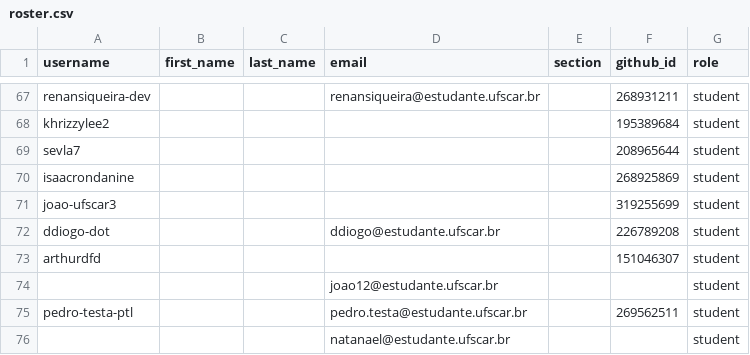
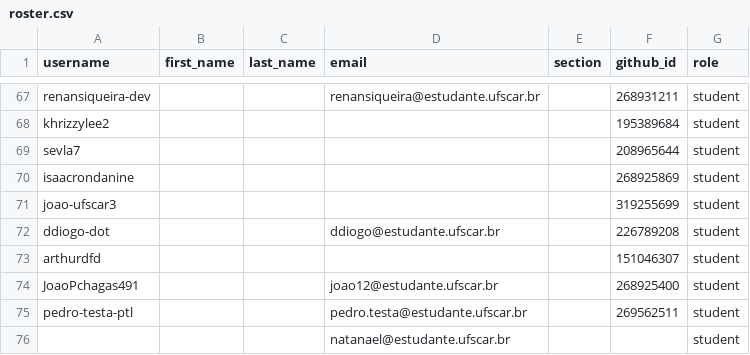
Before and after one commit to DC-UFSCar/classroom50, a CSV file: aoc2026s2/roster.csv, drawn as a sheet; only a part is shown, gaps mark what is left out.

Commit message:
[Classroom 50] Sync roster from teams: aoc2026s2

```diff
--- a/aoc2026s2/roster.csv
+++ b/aoc2026s2/roster.csv
@@ -73,3 +73,3 @@ ddiogo-dot,,,ddiogo@estudante.ufscar.br,,226789208,student
 arthurdfd,,,,,151046307,student
-,,,joao12@estudante.ufscar.br,,,student
+JoaoPchagas491,,,joao12@estudante.ufscar.br,,268925400,student
 pedro-testa-ptl,,,pedro.testa@estudante.ufscar.br,,269562511,student
```
